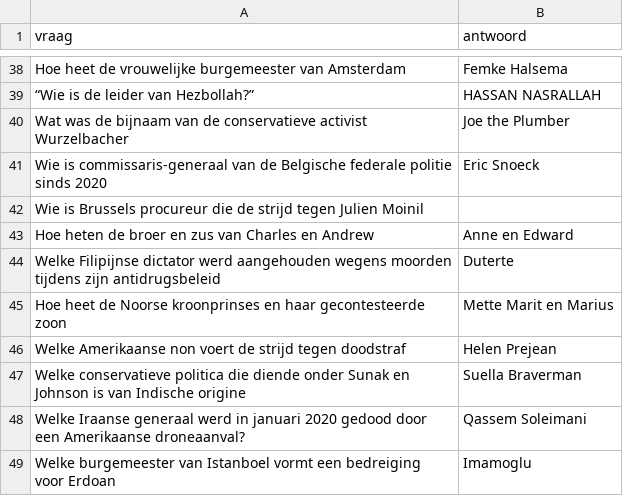
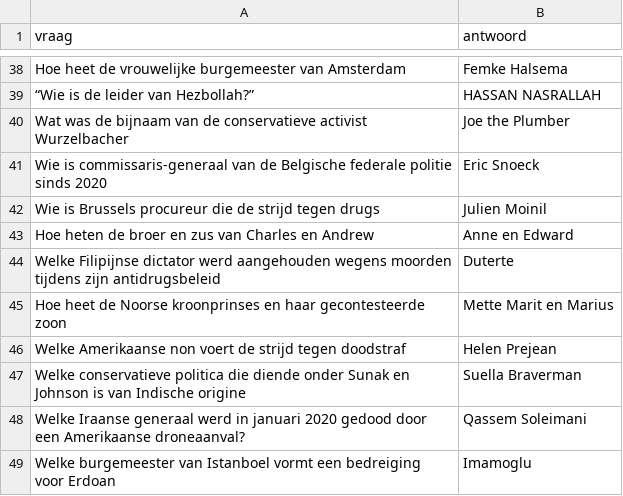
Before and after one commit to DieterVerhofstadt/quizapp, a CSV file: csv/actuapersonalia.csv, drawn as a sheet; only a part is shown, gaps mark what is left out.

Commit message:
Update actuapersonalia.csv

```diff
--- a/csv/actuapersonalia.csv
+++ b/csv/actuapersonalia.csv
@@ -41,3 +41,3 @@ Wat was de bijnaam van de conservatieve activist Wurzelbacher, Joe the Plumber
 Wie is commissaris-generaal van de Belgische federale politie sinds 2020, Eric Snoeck
-Wie is Brussels procureur die de strijd tegen Julien Moinil
+Wie is Brussels procureur die de strijd tegen drugs, Julien Moinil
 Hoe heten de broer en zus van Charles en Andrew, Anne en Edward
```
